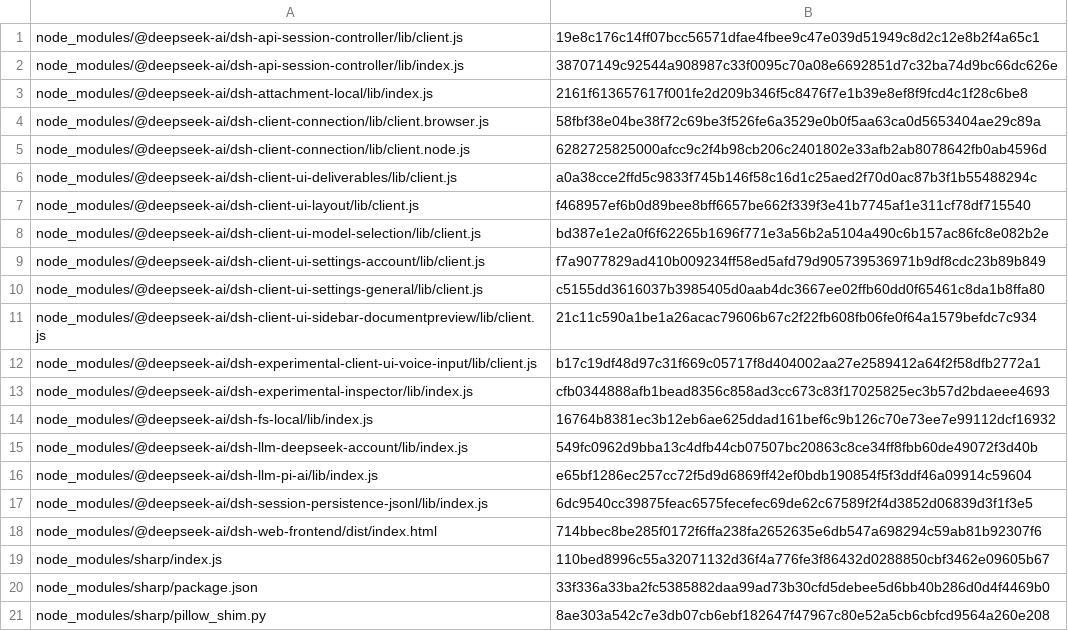
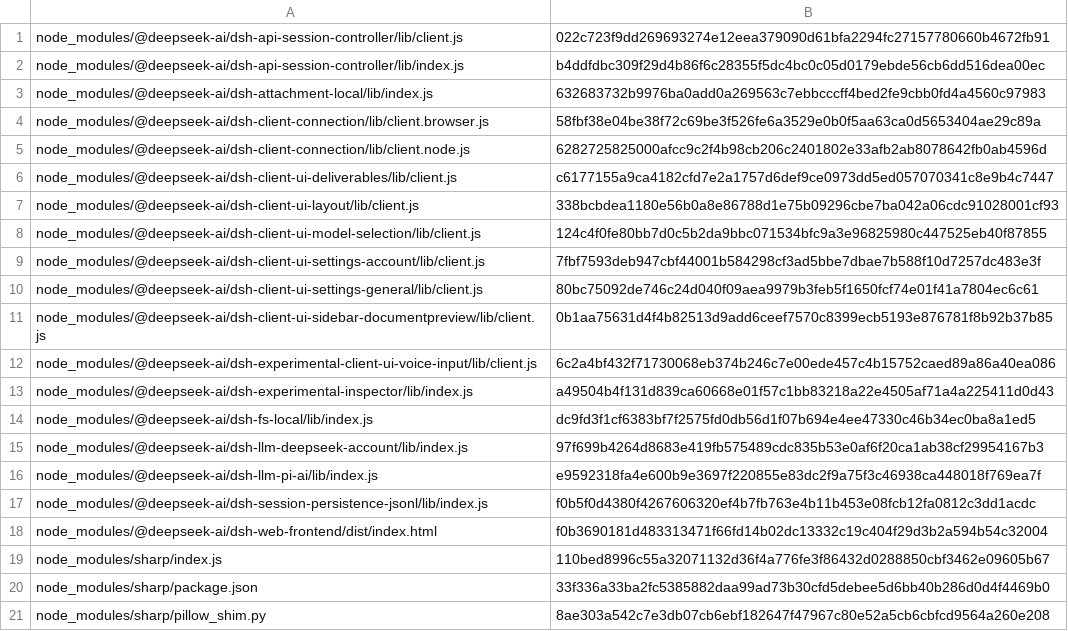
Before and after one commit to yusheng266186-beep/DSH-Native, a TSV file: payload/android-port-files.tsv, drawn as a sheet.

```diff
--- a/payload/android-port-files.tsv
+++ b/payload/android-port-files.tsv
@@ -1,19 +1,19 @@
-node_modules/@deepseek-ai/dsh-api-session-controller/lib/client.js	19e8c176c14ff07bcc56571dfae4fbee9c47e039d51949c8d2c12e8b2f4a65c1
-node_modules/@deepseek-ai/dsh-api-session-controller/lib/index.js	38707149c92544a908987c33f0095c70a08e6692851d7c32ba74d9bc66dc626e
-node_modules/@deepseek-ai/dsh-attachment-local/lib/index.js	2161f613657617f001fe2d209b346f5c8476f7e1b39e8ef8f9fcd4c1f28c6be8
+node_modules/@deepseek-ai/dsh-api-session-controller/lib/client.js	022c723f9dd269693274e12eea379090d61bfa2294fc27157780660b4672fb91
+node_modules/@deepseek-ai/dsh-api-session-controller/lib/index.js	b4ddfdbc309f29d4b86f6c28355f5dc4bc0c05d0179ebde56cb6dd516dea00ec
+node_modules/@deepseek-ai/dsh-attachment-local/lib/index.js	632683732b9976ba0add0a269563c7ebbcccff4bed2fe9cbb0fd4a4560c97983
 node_modules/@deepseek-ai/dsh-client-connection/lib/client.browser.js	58fbf38e04be38f72c69be3f526fe6a3529e0b0f5aa63ca0d5653404ae29c89a
 node_modules/@deepseek-ai/dsh-client-connection/lib/client.node.js	6282725825000afcc9c2f4b98cb206c2401802e33afb2ab8078642fb0ab4596d
-node_modules/@deepseek-ai/dsh-client-ui-deliverables/lib/client.js	a0a38cce2ffd5c9833f745b146f58c16d1c25aed2f70d0ac87b3f1b55488294c
-node_modules/@deepseek-ai/dsh-client-ui-layout/lib/client.js	f468957ef6b0d89bee8bff6657be662f339f3e41b7745af1e311cf78df715540
-node_modules/@deepseek-ai/dsh-client-ui-model-selection/lib/client.js	bd387e1e2a0f6f62265b1696f771e3a56b2a5104a490c6b157ac86fc8e082b2e
-node_modules/@deepseek-ai/dsh-client-ui-settings-account/lib/client.js	f7a9077829ad410b009234ff58ed5afd79d905739536971b9df8cdc23b89b849
-node_modules/@deepseek-ai/dsh-client-ui-settings-general/lib/client.js	c5155dd3616037b3985405d0aab4dc3667ee02ffb60dd0f65461c8da1b8ffa80
-node_modules/@deepseek-ai/dsh-client-ui-sidebar-documentpreview/lib/client.js	21c11c590a1be1a26acac79606b67c2f22fb608fb06fe0f64a1579befdc7c934
-node_modules/@deepseek-ai/dsh-experimental-client-ui-voice-input/lib/client.js	b17c19df48d97c31f669c05717f8d404002aa27e2589412a64f2f58dfb2772a1
-node_modules/@deepseek-ai/dsh-experimental-inspector/lib/index.js	cfb0344888afb1bead8356c858ad3cc673c83f17025825ec3b57d2bdaeee4693
-node_modules/@deepseek-ai/dsh-fs-local/lib/index.js	16764b8381ec3b12eb6ae625ddad161bef6c9b126c70e73ee7e99112dcf16932
-node_modules/@deepseek-ai/dsh-llm-deepseek-account/lib/index.js	549fc0962d9bba13c4dfb44cb07507bc20863c8ce34ff8fbb60de49072f3d40b
-node_modules/@deepseek-ai/dsh-llm-pi-ai/lib/index.js	e65bf1286ec257cc72f5d9d6869ff42ef0bdb190854f5f3ddf46a09914c59604
-node_modules/@deepseek-ai/dsh-session-persistence-jsonl/lib/index.js	6dc9540cc39875feac6575fecefec69de62c67589f2f4d3852d06839d3f1f3e5
-node_modules/@deepseek-ai/dsh-web-frontend/dist/index.html	714bbec8be285f0172f6ffa238fa2652635e6db547a698294c59ab81b92307f6
+node_modules/@deepseek-ai/dsh-client-ui-deliverables/lib/client.js	c6177155a9ca4182cfd7e2a1757d6def9ce0973dd5ed057070341c8e9b4c7447
+node_modules/@deepseek-ai/dsh-client-ui-layout/lib/client.js	338bcbdea1180e56b0a8e86788d1e75b09296cbe7ba042a06cdc91028001cf93
+node_modules/@deepseek-ai/dsh-client-ui-model-selection/lib/client.js	124c4f0fe80bb7d0c5b2da9bbc071534bfc9a3e96825980c447525eb40f87855
+node_modules/@deepseek-ai/dsh-client-ui-settings-account/lib/client.js	7fbf7593deb947cbf44001b584298cf3ad5bbe7dbae7b588f10d7257dc483e3f
+node_modules/@deepseek-ai/dsh-client-ui-settings-general/lib/client.js	80bc75092de746c24d040f09aea9979b3feb5f1650fcf74e01f41a7804ec6c61
+node_modules/@deepseek-ai/dsh-client-ui-sidebar-documentpreview/lib/client.js	0b1aa75631d4f4b82513d9add6ceef7570c8399ecb5193e876781f8b92b37b85
+node_modules/@deepseek-ai/dsh-experimental-client-ui-voice-input/lib/client.js	6c2a4bf432f71730068eb374b246c7e00ede457c4b15752caed89a86a40ea086
+node_modules/@deepseek-ai/dsh-experimental-inspector/lib/index.js	a49504b4f131d839ca60668e01f57c1bb83218a22e4505af71a4a225411d0d43
+node_modules/@deepseek-ai/dsh-fs-local/lib/index.js	dc9fd3f1cf6383bf7f2575fd0db56d1f07b694e4ee47330c46b34ec0ba8a1ed5
+node_modules/@deepseek-ai/dsh-llm-deepseek-account/lib/index.js	97f699b4264d8683e419fb575489cdc835b53e0af6f20ca1ab38cf29954167b3
+node_modules/@deepseek-ai/dsh-llm-pi-ai/lib/index.js	e9592318fa4e600b9e3697f220855e83dc2f9a75f3c46938ca448018f769ea7f
+node_modules/@deepseek-ai/dsh-session-persistence-jsonl/lib/index.js	f0b5f0d4380f4267606320ef4b7fb763e4b11b453e08fcb12fa0812c3dd1acdc
+node_modules/@deepseek-ai/dsh-web-frontend/dist/index.html	f0b3690181d483313471f66fd14b02dc13332c19c404f29d3b2a594b54c32004
 node_modules/sharp/index.js	110bed8996c55a32071132d36f4a776fe3f86432d0288850cbf3462e09605b67
```
Also changed, not shown: 30 other files.
